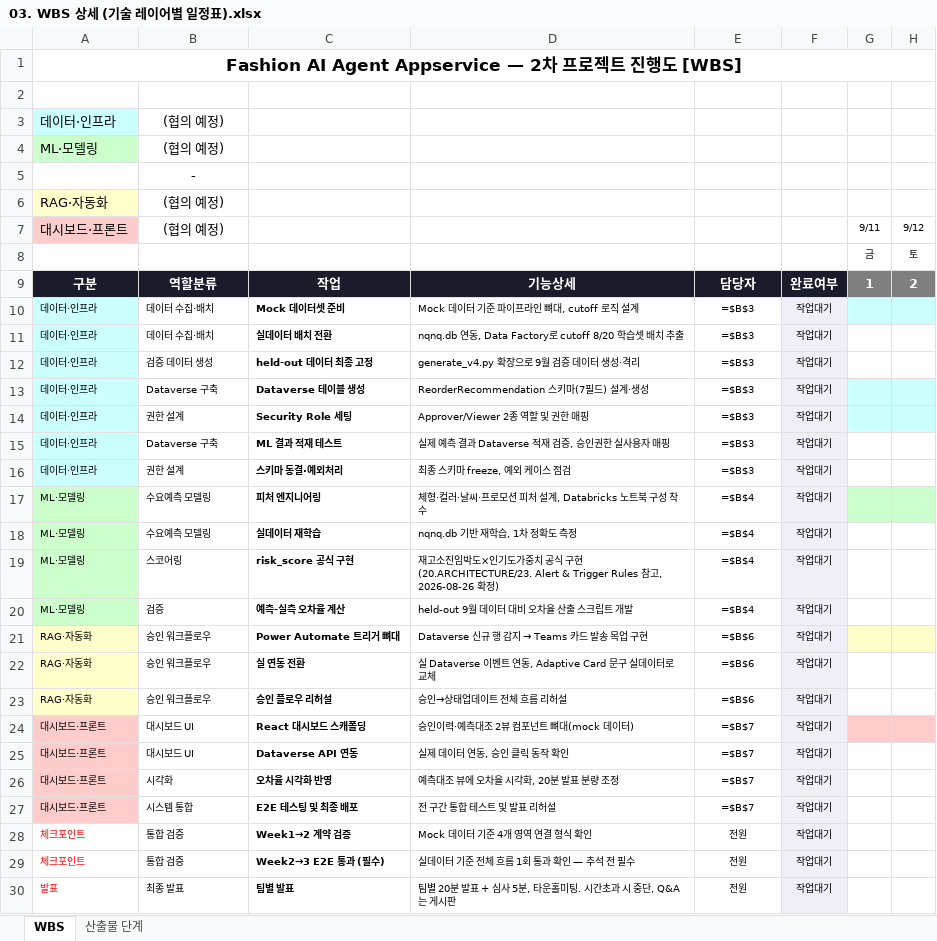
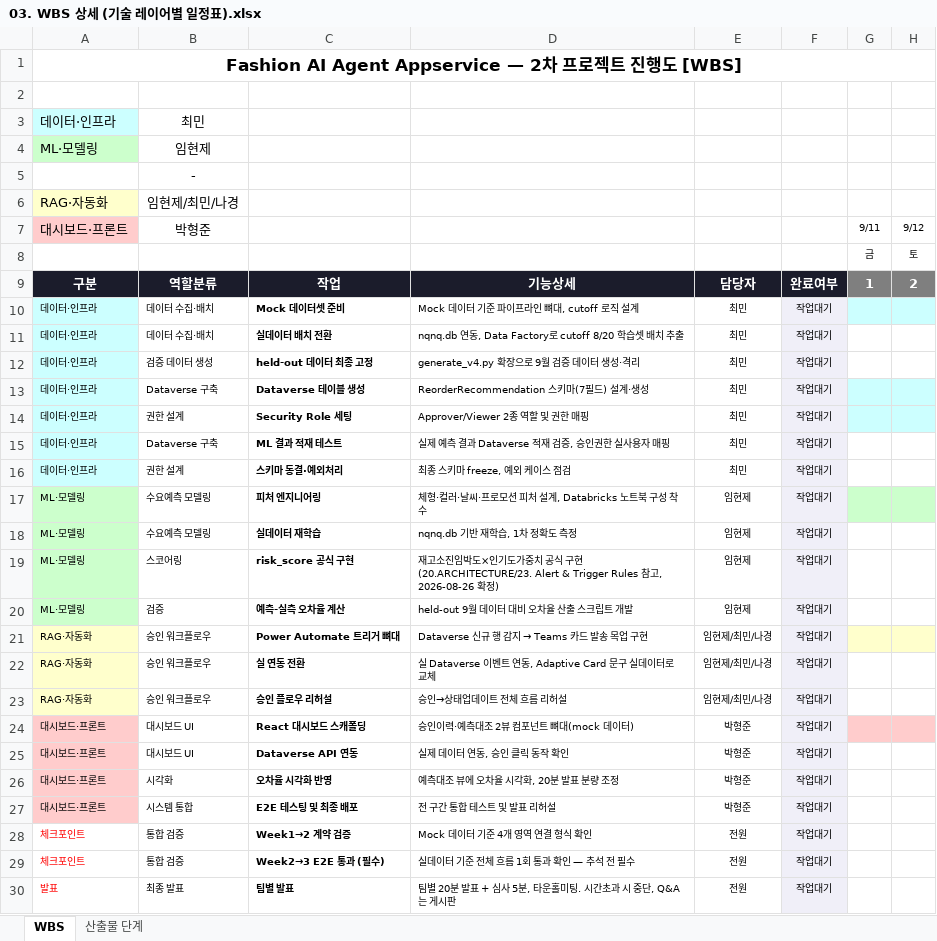
Before and after one commit to nklee-git/MS_2nd_Project_Team, an Excel workbook: 00.WBS/03. WBS 상세 (기술 레이어별 일정표).xlsx, sheet WBS, drawn as a sheet; only a part is shown; values as stored, in another font and other column widths than the file's, no borders; formulas without a stored value are shown as written; the diff names each change by its address in the sheet, - before the commit and + after, or states it on an @@ line.

```diff
--- a/00.WBS/03. WBS 상세 (기술 레이어별 일정표).xlsx (sheet WBS)
+++ b/00.WBS/03. WBS 상세 (기술 레이어별 일정표).xlsx (sheet WBS)
-B3 (박형준): (협의 예정)
+B3 (박형준): 최민
-B4 (박형준): (협의 예정)
+B4 (박형준): 임현제
-B6 (박형준): (협의 예정)
+B6 (박형준): 임현제/최민/나경
-B7: (협의 예정)
+B7: 박형준
-E10:E16: =$B$3
+E10:E16: 최민
-E17:E20: =$B$4
+E17:E20: 임현제
-E21:E23: =$B$6
+E21:E23: 임현제/최민/나경
-E24:E27: =$B$7
+E24:E27: 박형준
```
Also changed, not shown: 26 other files.
